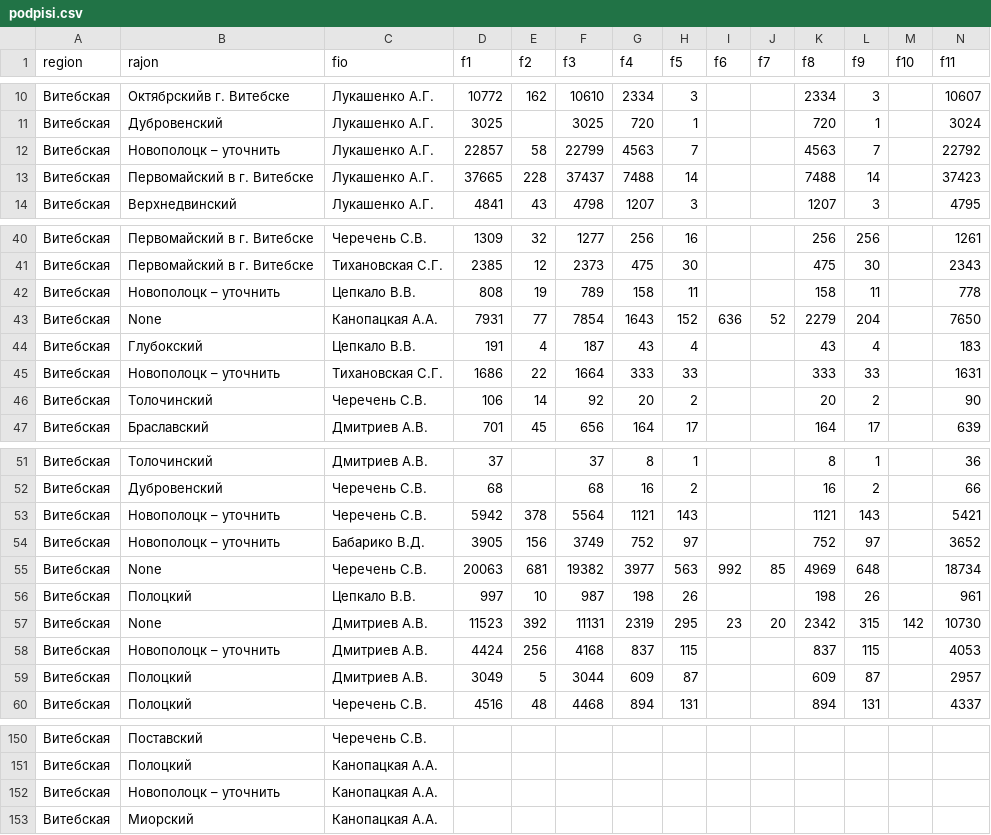
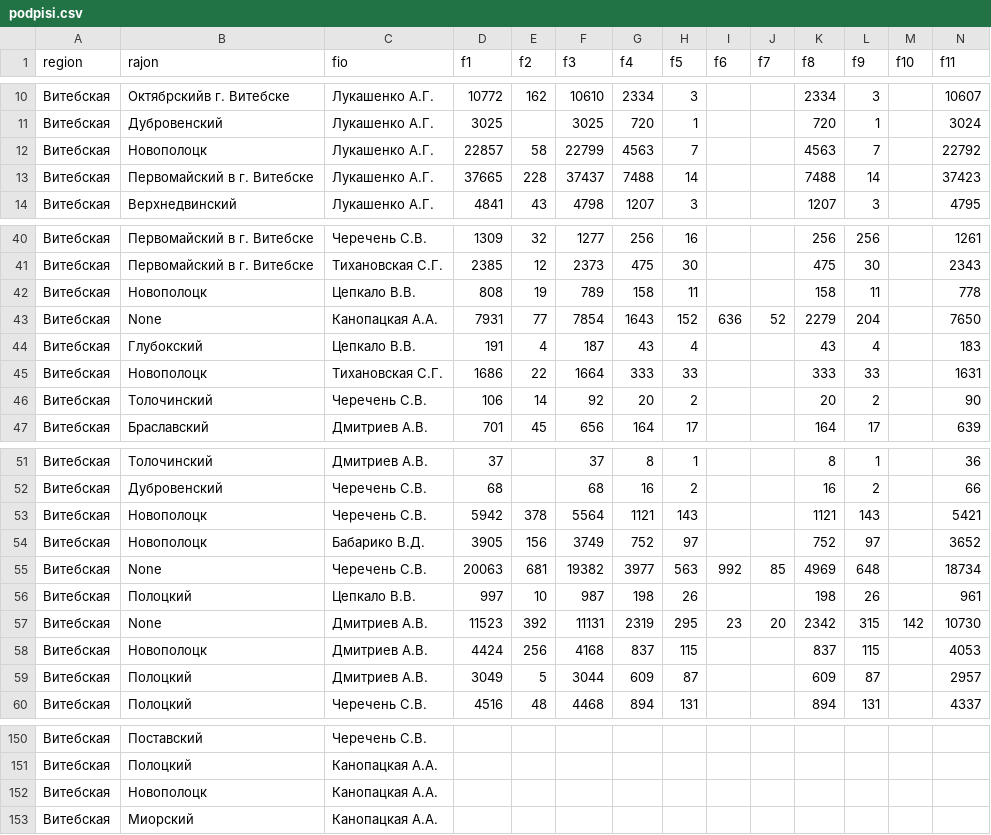
Before and after one commit to opendataby/vybory2020, a CSV file: data/podpisi.csv, drawn as a sheet; only a part is shown, gaps mark what is left out.

Commit message:
Обновить данные

```diff
--- a/data/podpisi.csv
+++ b/data/podpisi.csv
@@ -11,3 +11,3 @@ region,rajon,fio,f1,f2,f3,f4,f5,f6,f7,f8,f9,f10,f11
 Витебская,Дубровенский,Лукашенко А.Г.,3025,,3025,720,1,,,720,1,,3024
-Витебская,Новополоцк – уточнить,Лукашенко А.Г.,22857,58,22799,4563,7,,,4563,7,,22792
+Витебская,Новополоцк,Лукашенко А.Г.,22857,58,22799,4563,7,,,4563,7,,22792
 Витебская,Первомайский в г. Витебске,Лукашенко А.Г.,37665,228,37437,7488,14,,,7488,14,,37423
@@ -41,6 +41,6 @@ region,rajon,fio,f1,f2,f3,f4,f5,f6,f7,f8,f9,f10,f11
 Витебская,Первомайский в г. Витебске,Тихановская С.Г.,2385,12,2373,475,30,,,475,30,,2343
-Витебская,Новополоцк – уточнить,Цепкало В.В.,808,19,789,158,11,,,158,11,,778
+Витебская,Новополоцк,Цепкало В.В.,808,19,789,158,11,,,158,11,,778
 Витебская,None,Канопацкая А.А.,7931,77,7854,1643,152,636,52,2279,204,,7650
 Витебская,Глубокский,Цепкало В.В.,191,4,187,43,4,,,43,4,,183
-Витебская,Новополоцк – уточнить,Тихановская С.Г.,1686,22,1664,333,33,,,333,33,,1631
+Витебская,Новополоцк,Тихановская С.Г.,1686,22,1664,333,33,,,333,33,,1631
 Витебская,Толочинский,Черечень С.В.,106,14,92,20,2,,,20,2,,90
@@ -52,4 +52,4 @@ region,rajon,fio,f1,f2,f3,f4,f5,f6,f7,f8,f9,f10,f11
 Витебская,Дубровенский,Черечень С.В.,68,,68,16,2,,,16,2,,66
-Витебская,Новополоцк – уточнить,Черечень С.В.,5942,378,5564,1121,143,,,1121,143,,5421
-Витебская,Новополоцк – уточнить,Бабарико В.Д.,3905,156,3749,752,97,,,752,97,,3652
+Витебская,Новополоцк,Черечень С.В.,5942,378,5564,1121,143,,,1121,143,,5421
+Витебская,Новополоцк,Бабарико В.Д.,3905,156,3749,752,97,,,752,97,,3652
 Витебская,None,Черечень С.В.,20063,681,19382,3977,563,992,85,4969,648,,18734
@@ -57,3 +57,3 @@ region,rajon,fio,f1,f2,f3,f4,f5,f6,f7,f8,f9,f10,f11
 Витебская,None,Дмитриев А.В.,11523,392,11131,2319,295,23,20,2342,315,142,10730
-Витебская,Новополоцк – уточнить,Дмитриев А.В.,4424,256,4168,837,115,,,837,115,,4053
+Витебская,Новополоцк,Дмитриев А.В.,4424,256,4168,837,115,,,837,115,,4053
 Витебская,Полоцкий,Дмитриев А.В.,3049,5,3044,609,87,,,609,87,,2957
@@ -151,3 +151,3 @@ region,rajon,fio,f1,f2,f3,f4,f5,f6,f7,f8,f9,f10,f11
 Витебская,Полоцкий,Канопацкая А.А.,,,,,,,,,,,
-Витебская,Новополоцк – уточнить,Канопацкая А.А.,,,,,,,,,,,
+Витебская,Новополоцк,Канопацкая А.А.,,,,,,,,,,,
 Витебская,Миорский,Канопацкая А.А.,,,,,,,,,,,
```
